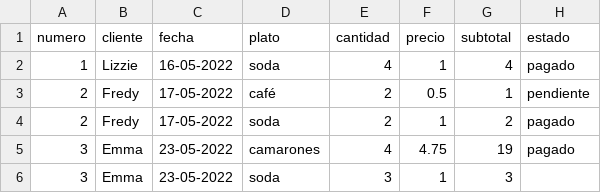
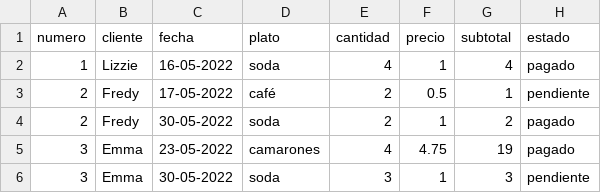
Before and after one commit to LizzieCernaa/ControlRestaurante, a CSV file: Facturas.csv, drawn as a sheet.

Commit message:
opciones facturas

```diff
--- a/Facturas.csv
+++ b/Facturas.csv
@@ -3,4 +3,4 @@ numero,cliente,fecha,plato,cantidad,precio,subtotal,estado
 2,Fredy,17-05-2022,café,2,0.5,1,pendiente
-2,Fredy,17-05-2022,soda,2,1,2,pagado
+2,Fredy,30-05-2022,soda,2,1,2,pagado
 3,Emma,23-05-2022,camarones,4,4.75,19,pagado
-3,Emma,23-05-2022,soda,3,1,3,
+3,Emma,30-05-2022,soda,3,1,3,pendiente
```
Also changed, not shown: 1 other file.
